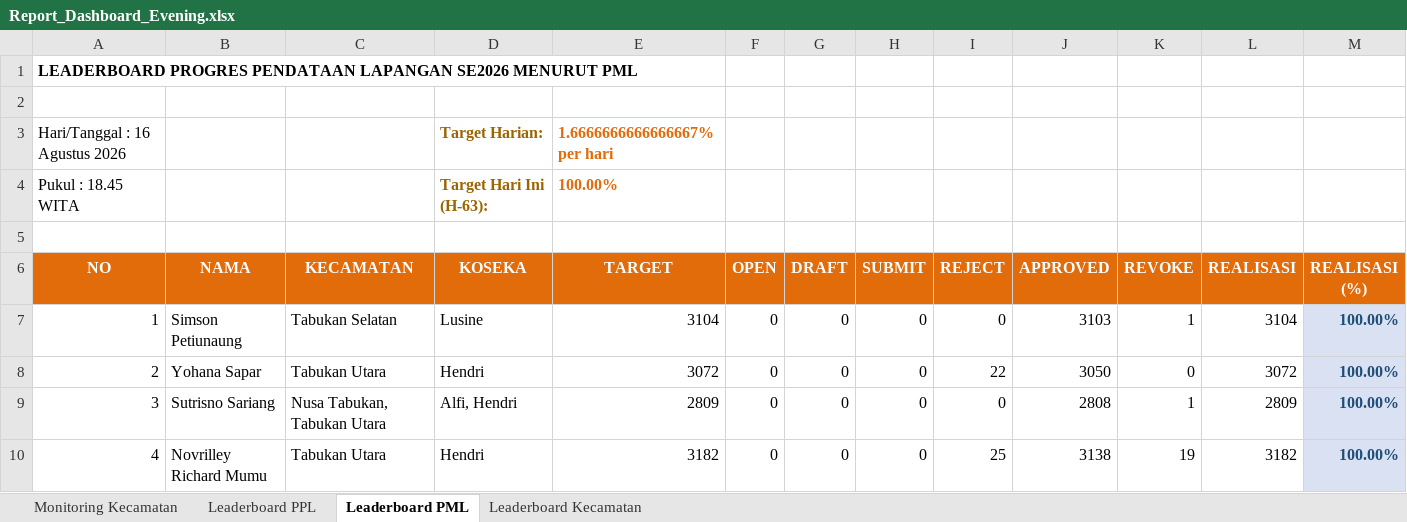
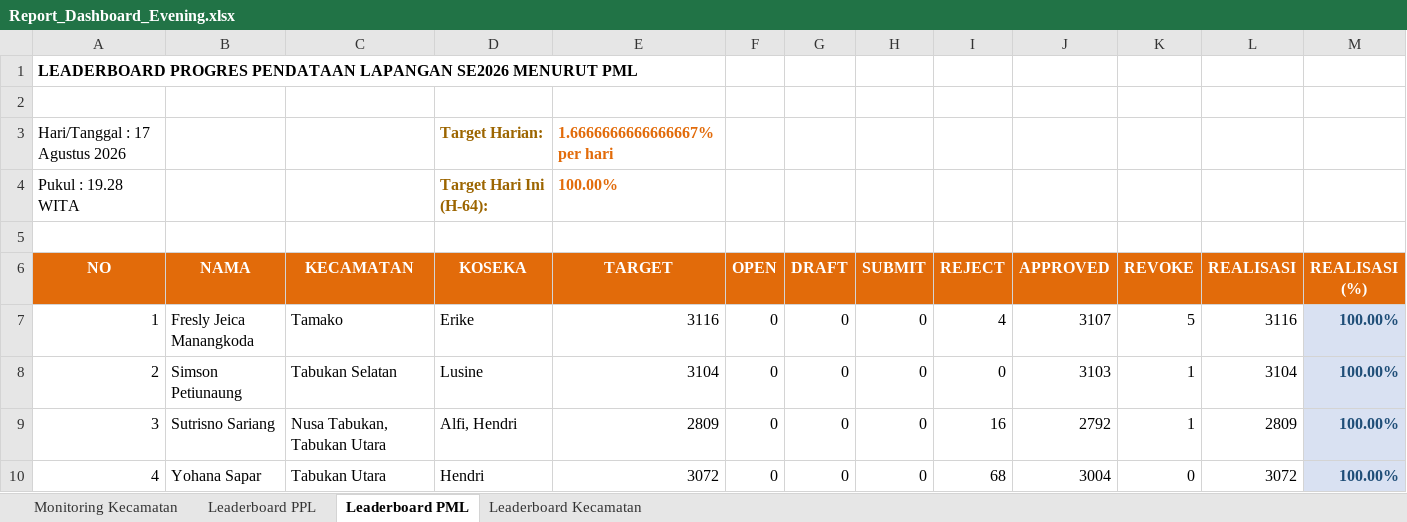
Before and after one commit to danimat15/fasih-sm-scrapper, an Excel workbook: dashboard/public/Report_Dashboard_Evening.xlsx, sheet Leaderboard PML, drawn as a sheet; only a part is shown; values as stored, in another font and other column widths than the file's, no borders; the diff covers the shown part only; the diff names each change by its address in the sheet, - before the commit and + after, or states it on an @@ line.

```diff
--- a/dashboard/public/Report_Dashboard_Evening.xlsx (sheet Leaderboard PML)
+++ b/dashboard/public/Report_Dashboard_Evening.xlsx (sheet Leaderboard PML)
-A3 (NO): Hari/Tanggal : 16 Agustus 2026
+A3 (NO): Hari/Tanggal : 17 Agustus 2026
-A4 (NO): Pukul : 18.45 WITA
+A4 (NO): Pukul : 19.28 WITA
-D4 (KOSEKA): Target Hari Ini (H-63):
+D4 (KOSEKA): Target Hari Ini (H-64):
-B7 (NAMA): Simson Petiunaung
+B7 (NAMA): Fresly Jeica Manangkoda
-C7 (KECAMATAN): Tabukan Selatan
+C7 (KECAMATAN): Tamako
-D7 (KOSEKA): Lusine
+D7 (KOSEKA): Erike
-E7 (TARGET): 3104
+E7 (TARGET): 3116
-I7 (REJECT): 0
+I7 (REJECT): 4
-J7 (APPROVED): 3103
+J7 (APPROVED): 3107
-K7 (REVOKE): 1
+K7 (REVOKE): 5
-L7 (REALISASI): 3104
+L7 (REALISASI): 3116
-B8 (NAMA): Yohana Sapar
+B8 (NAMA): Simson Petiunaung
-C8 (KECAMATAN): Tabukan Utara
+C8 (KECAMATAN): Tabukan Selatan
-D8 (KOSEKA): Hendri
+D8 (KOSEKA): Lusine
-E8 (TARGET): 3072
+E8 (TARGET): 3104
-I8 (REJECT): 22
+I8 (REJECT): 0
-J8 (APPROVED): 3050
+J8 (APPROVED): 3103
-K8 (REVOKE): 0
+K8 (REVOKE): 1
-L8 (REALISASI): 3072
+L8 (REALISASI): 3104
-I9 (REJECT): 0
+I9 (REJECT): 16
-J9 (APPROVED): 2808
+J9 (APPROVED): 2792
-B10 (NAMA): Novrilley Richard Mumu
+B10 (NAMA): Yohana Sapar
-E10 (TARGET): 3182
+E10 (TARGET): 3072
-I10 (REJECT): 25
+I10 (REJECT): 68
-J10 (APPROVED): 3138
+J10 (APPROVED): 3004
-K10 (REVOKE): 19
+K10 (REVOKE): 0
-L10 (REALISASI): 3182
+L10 (REALISASI): 3072
```
Also changed, not shown: 2 added rows, 2 removed rows, 99 edited cells and cell formats elsewhere in this sheet, sheet Leaderboard PPL, sheet Monitoring Kecamatan, sheet Leaderboard Kecamatan, dashboard/public/Monev_Pendataan_SE2026_Evening.xlsx, dashboard/public/Monev_Pendataan_SE2026_Latest.xlsx, 14 other files.
